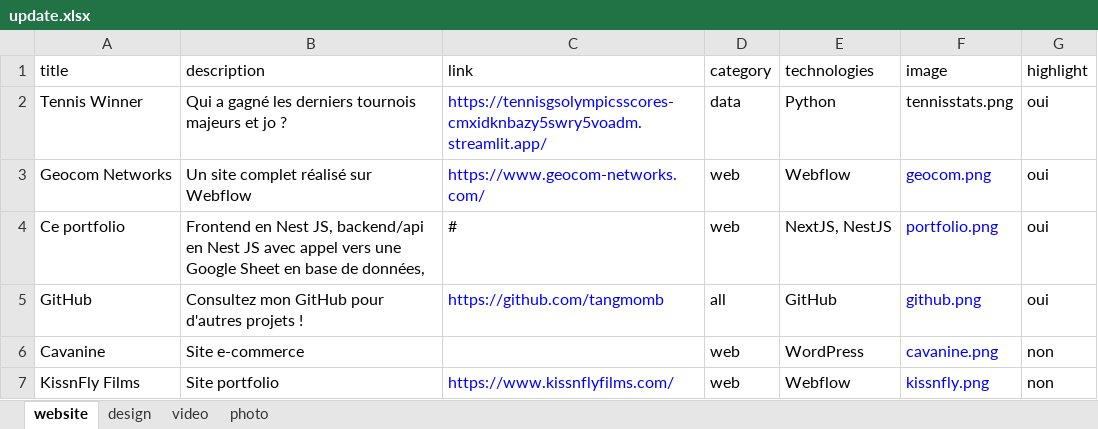
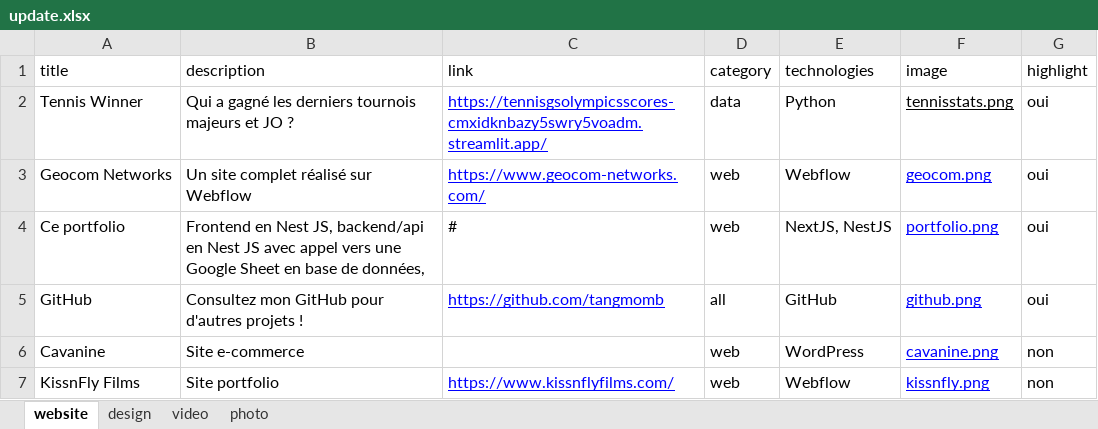
Before and after one commit to tangmomb/Portfolio-statique, an Excel workbook: update.xlsx, sheet website, drawn as a sheet; values as stored, in another font and other column widths than the file's, no borders; charts and pictures not drawn; the diff names each change by its address in the sheet, - before the commit and + after, or states it on an @@ line.

```diff
--- a/update.xlsx (sheet website)
+++ b/update.xlsx (sheet website)
-B2 (description): …majeurs et jo ?
+B2 (description): …majeurs et JO ?
-C2:C3 underline: off
+C2:C3 underline: on
-F2:F7 underline: off
+F2:F7 underline: on
-C5 underline: off
+C5 underline: on
-C7 underline: off
+C7 underline: on
```
Also changed, not shown: sheet video, sheet photo, sheet design, charts or pictures, 2 other files.
